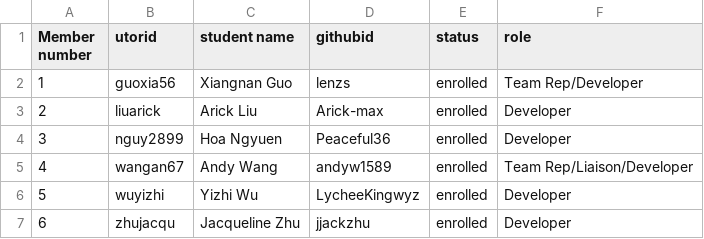
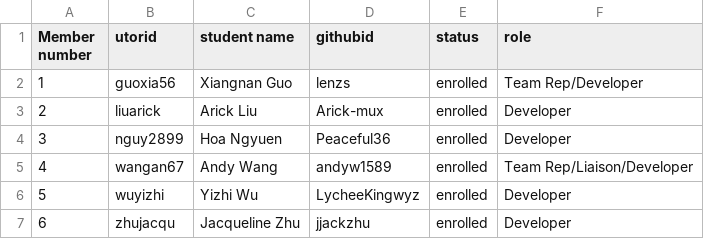
Before and after one commit to csc301-2024-s/13-Engineers-Without-Borders, a CSV file: deliverables/team/Team-13-Mr Cyborg.csv, drawn as a sheet.

Commit message:
Update Team-13-Mr Cyborg.csv
fixed typo

```diff
--- a/deliverables/team/Team-13-Mr Cyborg.csv
+++ b/deliverables/team/Team-13-Mr Cyborg.csv
@@ -2,3 +2,3 @@ Member number, utorid, student name, githubid, status, role
 1, guoxia56, Xiangnan Guo, lenzs, enrolled, Team Rep/Developer
-2, liuarick, Arick Liu, Arick-max, enrolled, Developer
+2, liuarick, Arick Liu, Arick-mux, enrolled, Developer
 3, nguy2899, Hoa Ngyuen, Peaceful36, enrolled, Developer
```
